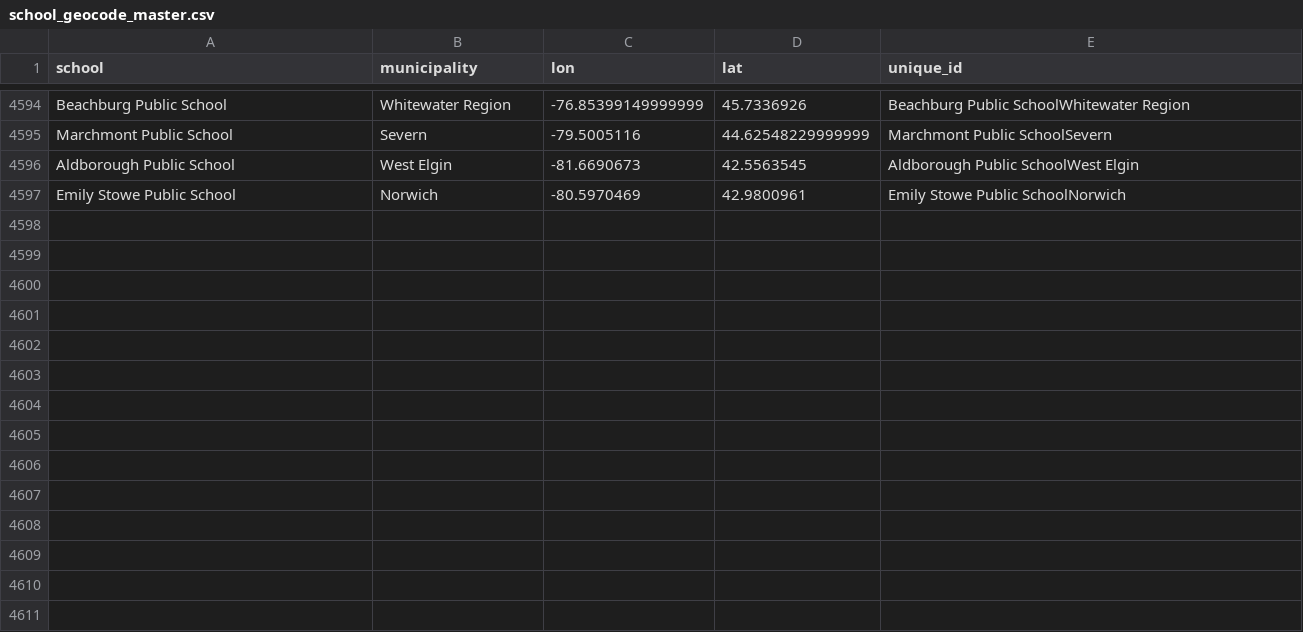
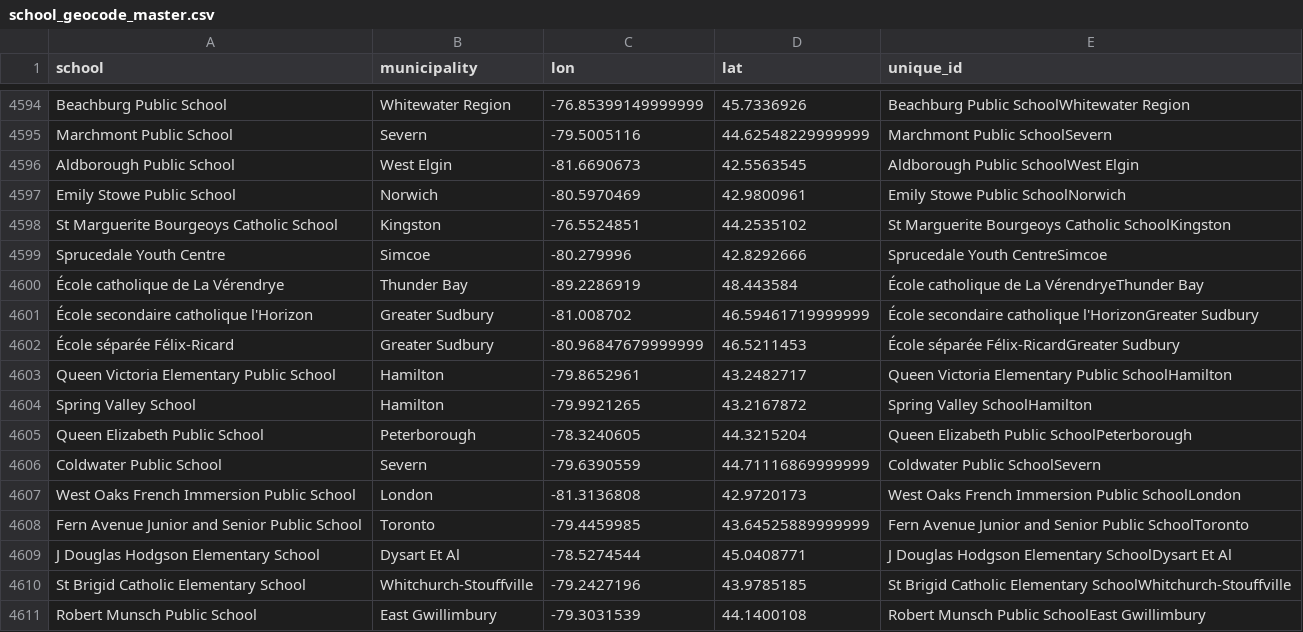
Before and after one commit to grousell/COVID19, a CSV file: Data/school_geocode_master.csv, drawn as a sheet; only a part is shown, gaps mark what is left out; the diff names each change by its address in the sheet, - before the commit and + after, or states it on an @@ line.

```diff
--- a/Data/school_geocode_master.csv
+++ b/Data/school_geocode_master.csv
+row 4598: St Marguerite Bourgeoys Catholic School | Kingston | -76.5524851 | 44.2535102 | St Marguerite Bourgeoys Catholic SchoolKingston
+row 4599: Sprucedale Youth Centre | Simcoe | -80.279996 | 42.8292666 | Sprucedale Youth CentreSimcoe
+row 4600: École catholique de La Vérendrye | Thunder Bay | -89.2286919 | 48.443584 | École catholique de La VérendryeThunder Bay
+row 4601: École secondaire catholique l'Horizon | Greater Sudbury | -81.008702 | 46.59461719999999 | École secondaire catholique l'HorizonGreater Sudbury
+row 4602: École séparée Félix-Ricard | Greater Sudbury | -80.96847679999999 | 46.5211453 | École séparée Félix-RicardGreater Sudbury
+row 4603: Queen Victoria Elementary Public School | Hamilton | -79.8652961 | 43.2482717 | Queen Victoria Elementary Public SchoolHamilton
+row 4604: Spring Valley School | Hamilton | -79.9921265 | 43.2167872 | Spring Valley SchoolHamilton
+row 4605: Queen Elizabeth Public School | Peterborough | -78.3240605 | 44.3215204 | Queen Elizabeth Public SchoolPeterborough
+row 4606: Coldwater Public School | Severn | -79.6390559 | 44.71116869999999 | Coldwater Public SchoolSevern
+row 4607: West Oaks French Immersion Public School | London | -81.3136808 | 42.9720173 | West Oaks French Immersion Public SchoolLondon
+row 4608: Fern Avenue Junior and Senior Public School | Toronto | -79.4459985 | 43.64525889999999 | Fern Avenue Junior and Senior Public SchoolToronto
+row 4609: J Douglas Hodgson Elementary School | Dysart Et Al | -78.5274544 | 45.0408771 | J Douglas Hodgson Elementary SchoolDysart Et Al
+row 4610: St Brigid Catholic Elementary School | Whitchurch-Stouffville | -79.2427196 | 43.9785185 | St Brigid Catholic Elementary SchoolWhitchurch-Stouffville
+row 4611: Robert Munsch Public School | East Gwillimbury | -79.3031539 | 44.1400108 | Robert Munsch Public SchoolEast Gwillimbury
```
Also changed, not shown: Data/school_covid.csv.
